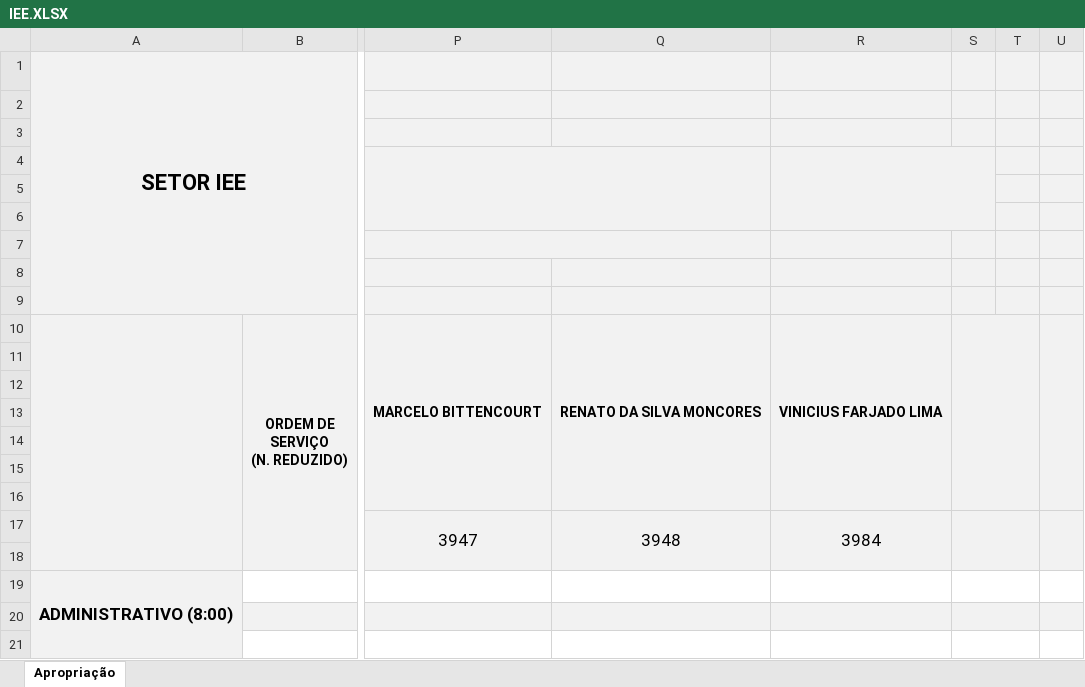
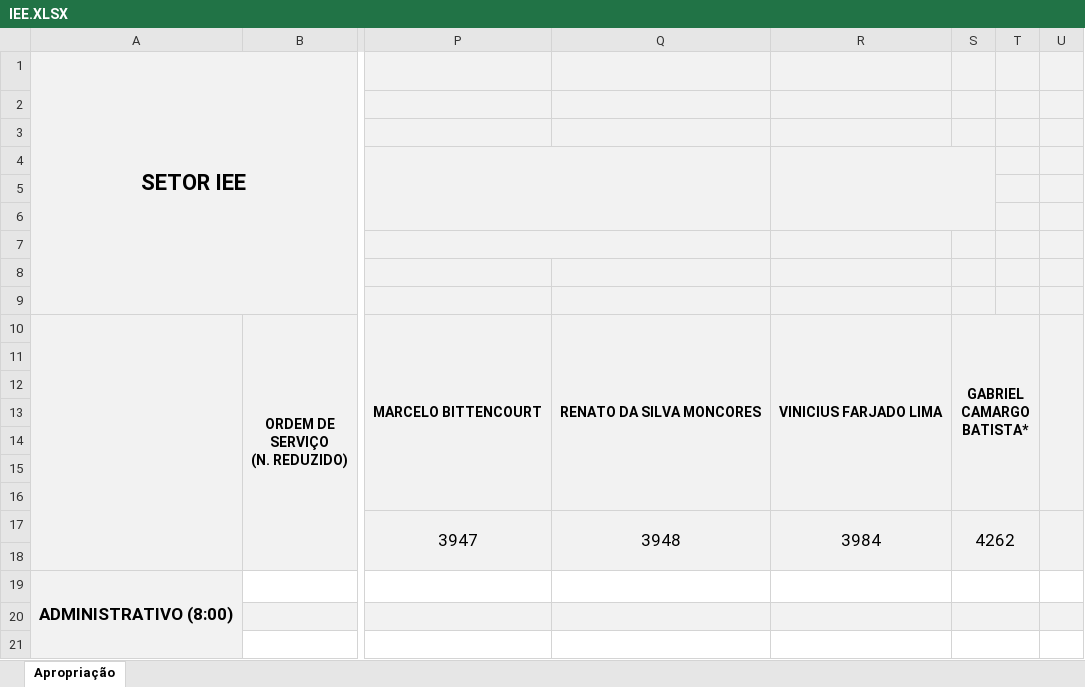
Before and after one commit to flipbit03/sisaprop, an Excel workbook: outputs/sisaprophelper#autoaprop/autoapropxlsx/IEE.XLSX, sheet Apropriação, drawn as a sheet; only a part is shown, gaps mark what is left out; values as stored, in another font and other column widths than the file's, no borders; the diff names each change by its address in the sheet, - before the commit and + after, or states it on an @@ line.

Commit message:
Atualizado IEE.XLSX

```diff
--- a/outputs/sisaprophelper#autoaprop/autoapropxlsx/IEE.XLSX (sheet Apropriação)
+++ b/outputs/sisaprophelper#autoaprop/autoapropxlsx/IEE.XLSX (sheet Apropriação)
-S10: (empty)
+S10: GABRIEL CAMARGO BATISTA*
-S17: (empty)
+S17: 4262
```
Also changed, not shown: 1 other file.
